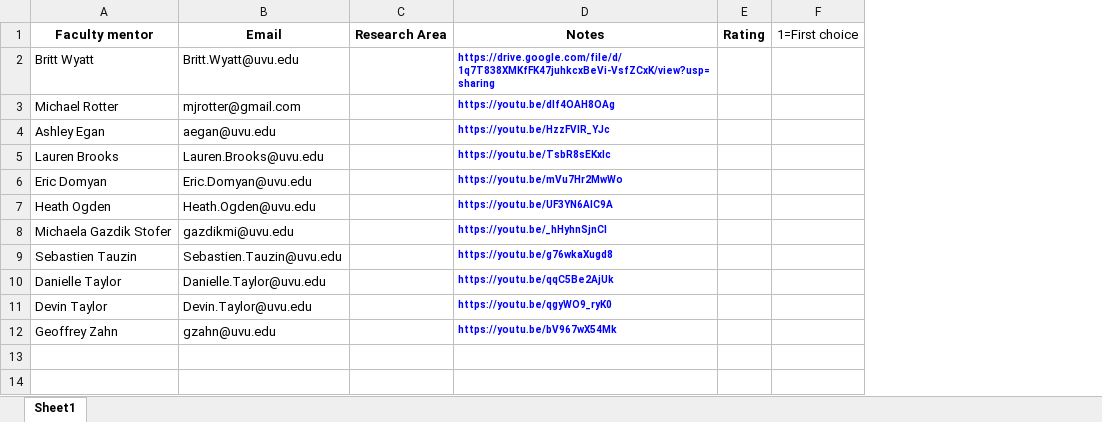
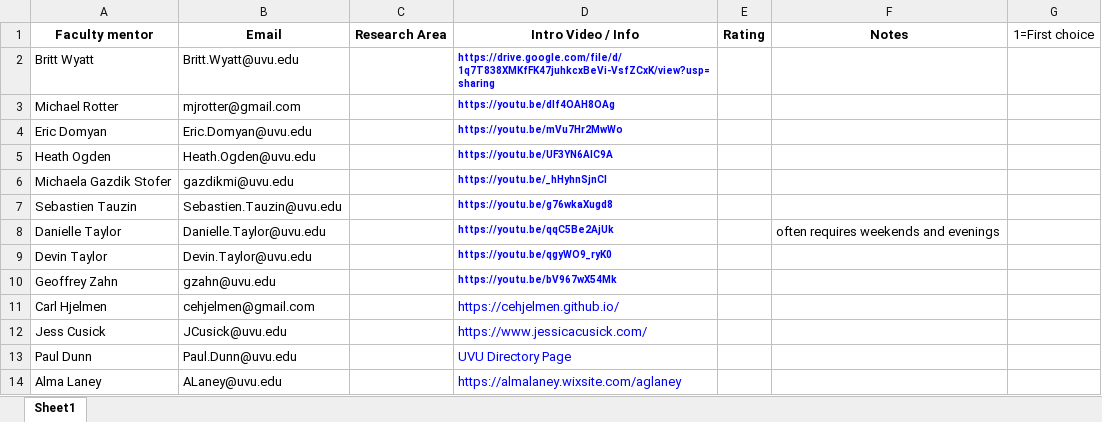
Before and after one commit to gzahn/gzahn.github.io, an Excel workbook: SSTEM/media/Research_Mentor_Ranking_Sheet.xlsx, sheet Sheet1, drawn as a sheet; values as stored, in another font and other column widths than the file's, no borders; removed rows and columns are numbered as before the commit, all else as after; the diff names each change by its address in the sheet, - before the commit and + after, or states it on an @@ line.

Commit message:
add faculty mentor info for SSTEM

```diff
--- a/SSTEM/media/Research_Mentor_Ranking_Sheet.xlsx (sheet Sheet1)
+++ b/SSTEM/media/Research_Mentor_Ranking_Sheet.xlsx (sheet Sheet1)
+column F (Notes), row 8: often requires weekends and evenings
-D1: Notes
+D1: Intro Video / Info
-row 4: Ashley Egan | aegan@uvu.edu |  | https://youtu.be/HzzFVlR_YJc
-row 5: Lauren Brooks | Lauren.Brooks@uvu.edu |  | https://youtu.be/TsbR8sEKxlc
+row 11: Carl Hjelmen | cehjelmen@gmail.com |  | https://cehjelmen.github.io/
+row 12: Jess Cusick | JCusick@uvu.edu |  | https://www.jessicacusick.com/
+row 13: Paul Dunn | Paul.Dunn@uvu.edu |  | UVU Directory Page
+row 14: Alma Laney | ALaney@uvu.edu |  | https://almalaney.wixsite.com/aglaney
```
Also changed, not shown: 4 other files.
